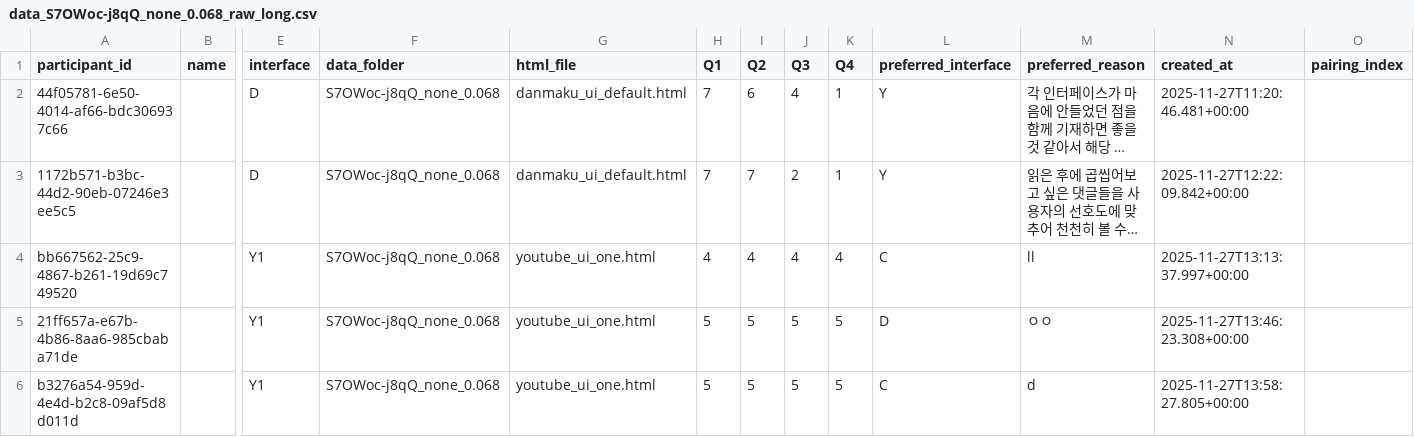
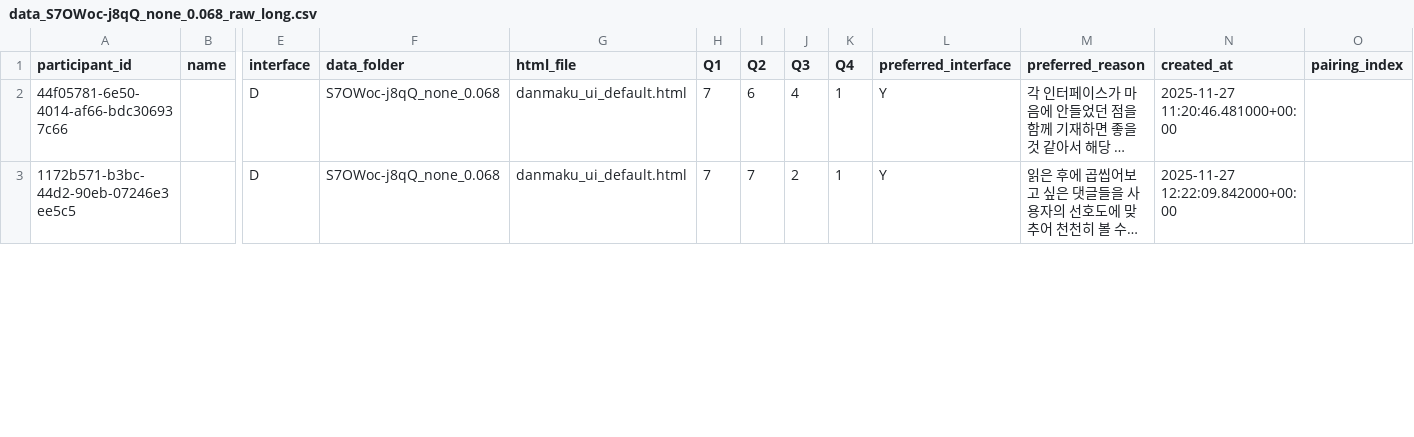
Before and after one commit to minsunhappy/retest, a CSV file: supabase_analysis/data_S7OWoc-j8qQ_none_0.068/data_S7OWoc-j8qQ_none_0.068_raw_long.csv, drawn as a sheet; only a part is shown, gaps mark what is left out; long unchanged cells end in …; removed rows and columns are numbered as before the commit, all else as after; rows hold the shown columns only; the diff covers the shown part only; the diff names each change by its address in the sheet, - before the commit and + after, or states it on an @@ line.

```diff
--- a/supabase_analysis/data_S7OWoc-j8qQ_none_0.068/data_S7OWoc-j8qQ_none_0.068_raw_long.csv
+++ b/supabase_analysis/data_S7OWoc-j8qQ_none_0.068/data_S7OWoc-j8qQ_none_0.068_raw_long.csv
-N2 (created_at): 2025-11-27T11:20:46.481+00:00
+N2 (created_at): 2025-11-27 11:20:46.481000+00:00
-N3 (created_at): 2025-11-27T12:22:09.842+00:00
+N3 (created_at): 2025-11-27 12:22:09.842000+00:00
-row 4: bb667562-25c9-4867-b261-19d69c749520 |  | Y1 | S7OWoc-j8qQ_none_0.068 | youtube_ui_one.html | 4 | 4 | 4 | 4 | C | ll | 2025-11-27T13:13:37.997+00:00
-row 5: 21ff657a-e67b-4b86-8aa6-985cbaba71de |  | Y1 | S7OWoc-j8qQ_none_0.068 | youtube_ui_one.html | 5 | 5 | 5 | 5 | D | ㅇㅇ | 2025-11-27T13:46:23.308+00:00
-row 6: b3276a54-959d-4e4d-b2c8-09af5d8d011d |  | Y1 | S7OWoc-j8qQ_none_0.068 | youtube_ui_one.html | 5 | 5 | 5 | 5 | C | d | 2025-11-27T13:58:27.805+00:00
```
Also changed, not shown: 10 added rows and 2 removed rows elsewhere in this file, supabase_analysis/data_RQmqcaS5LIM_none_0.068/data_RQmqcaS5LIM_none_0.068_descriptive.csv, supabase_analysis/data_RQmqcaS5LIM_none_0.068/data_RQmqcaS5LIM_none_0.068_raw_long.csv, 18 other files.
